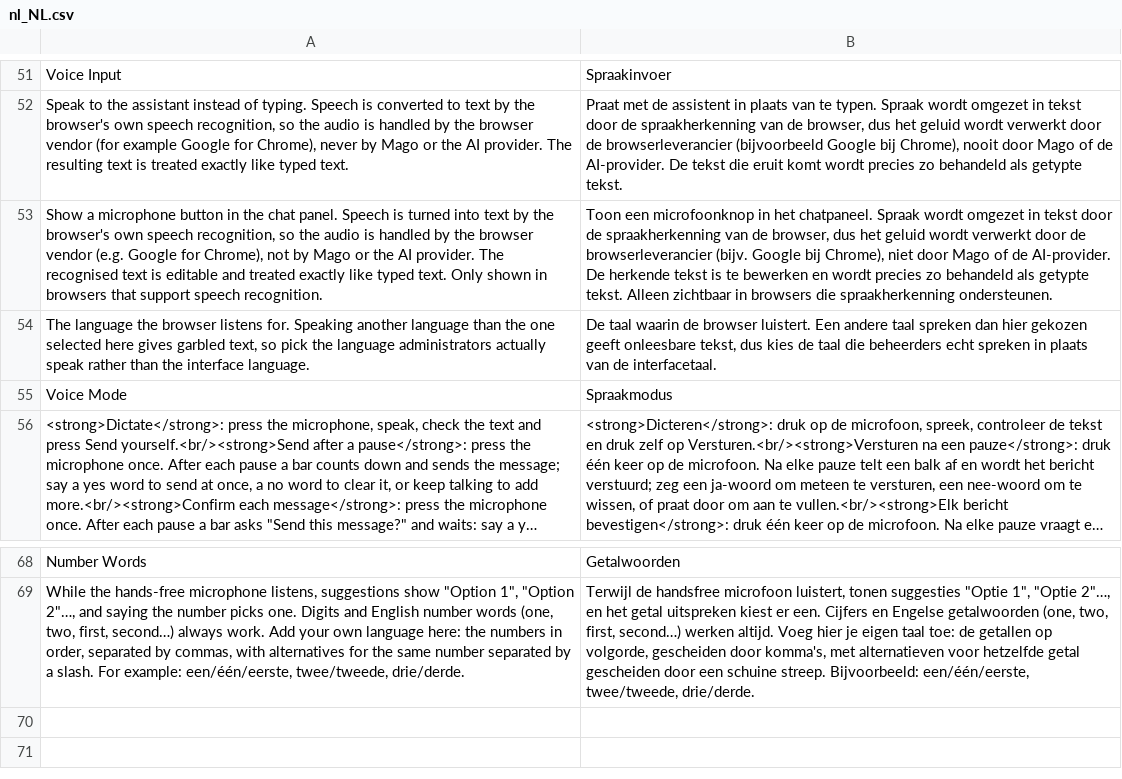
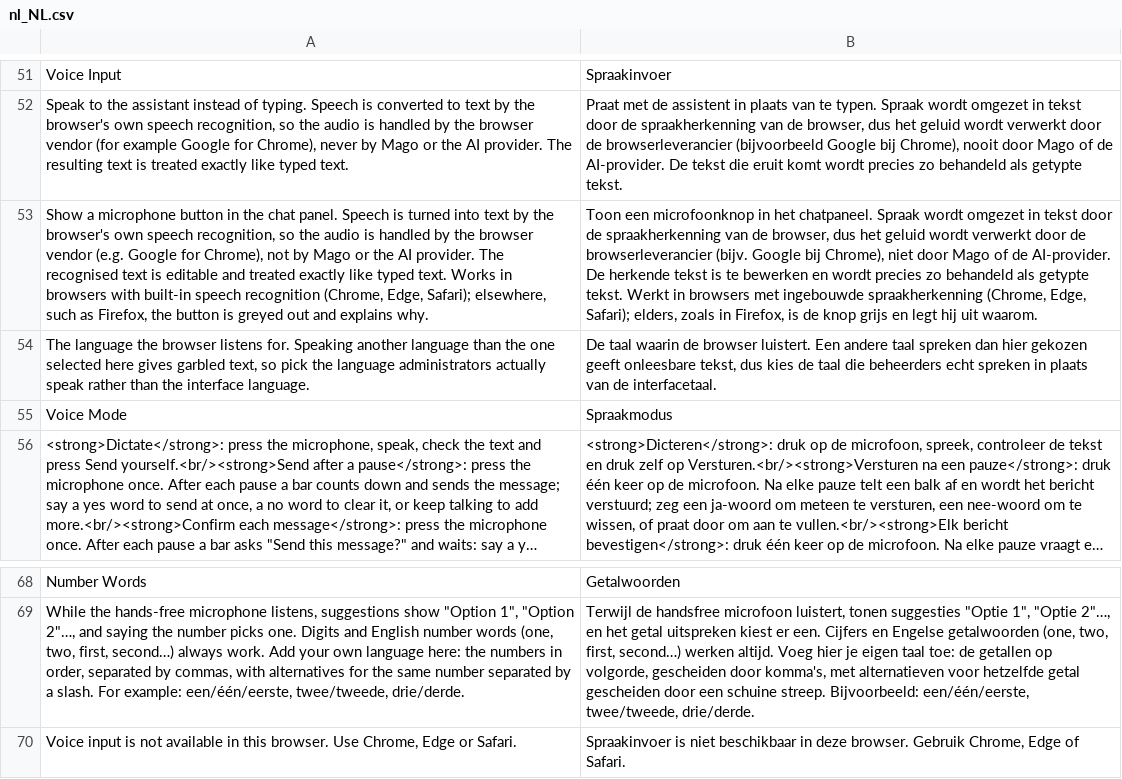
Before and after one commit to mago-assistant/mago, a CSV file: i18n/nl_NL.csv, drawn as a sheet; only a part is shown, gaps mark what is left out; long unchanged cells end in …; the diff names each change by its address in the sheet, - before the commit and + after, or states it on an @@ line.

Commit message:
Explain the missing microphone in browsers without speech recognition
Firefox and others now show a greyed-out microphone whose tooltip and
click say voice input needs Chrome, Edge or Safari, instead of hiding
the button.

```diff
--- a/i18n/nl_NL.csv
+++ b/i18n/nl_NL.csv
-A53: …typed text. Only shown in browsers that support speech recognition.
+A53: …typed text. Works in browsers with built-in speech recognition (Chrome, Edge, Safari); elsewhere, such as Firefox, the button is greyed out and explains why.
-B53: …getypte tekst. Alleen zichtbaar in browsers die spraakherkenning ondersteunen.
+B53: …getypte tekst. Werkt in browsers met ingebouwde spraakherkenning (Chrome, Edge, Safari); elders, zoals in Firefox, is de knop grijs en legt hij uit waarom.
+row 70: Voice input is not available in this browser. Use Chrome, Edge or Safari. | Spraakinvoer is niet beschikbaar in deze browser. Gebruik Chrome, Edge of Safari.
```
Also changed, not shown: 5 other files.
